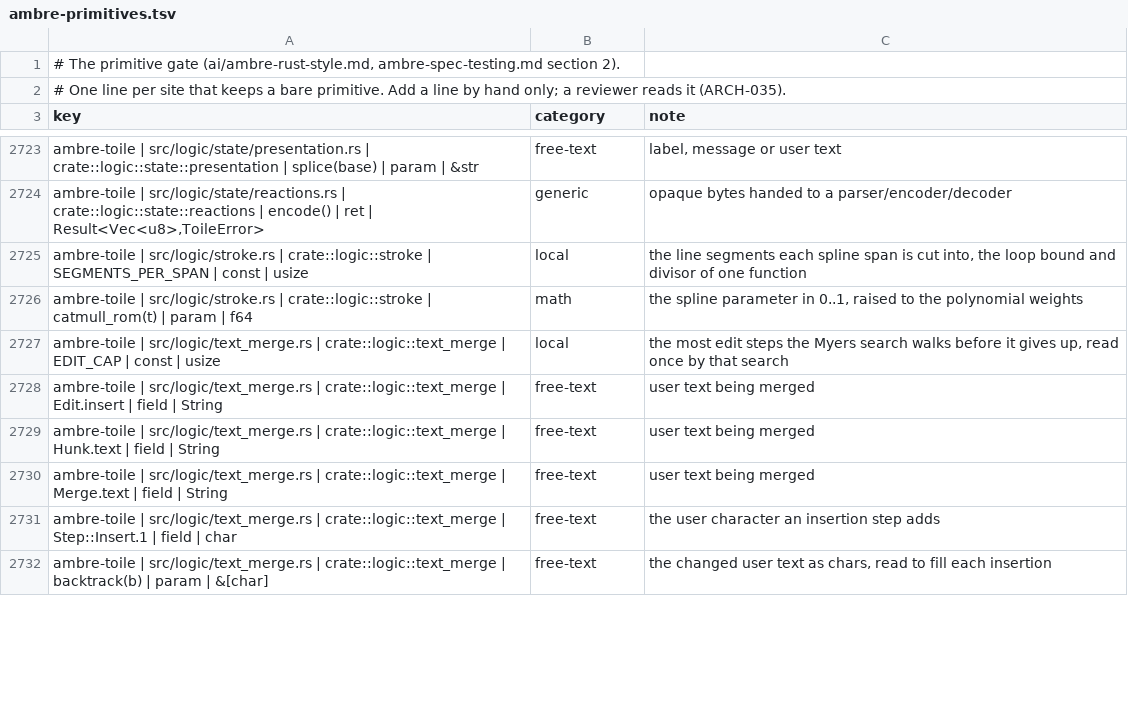
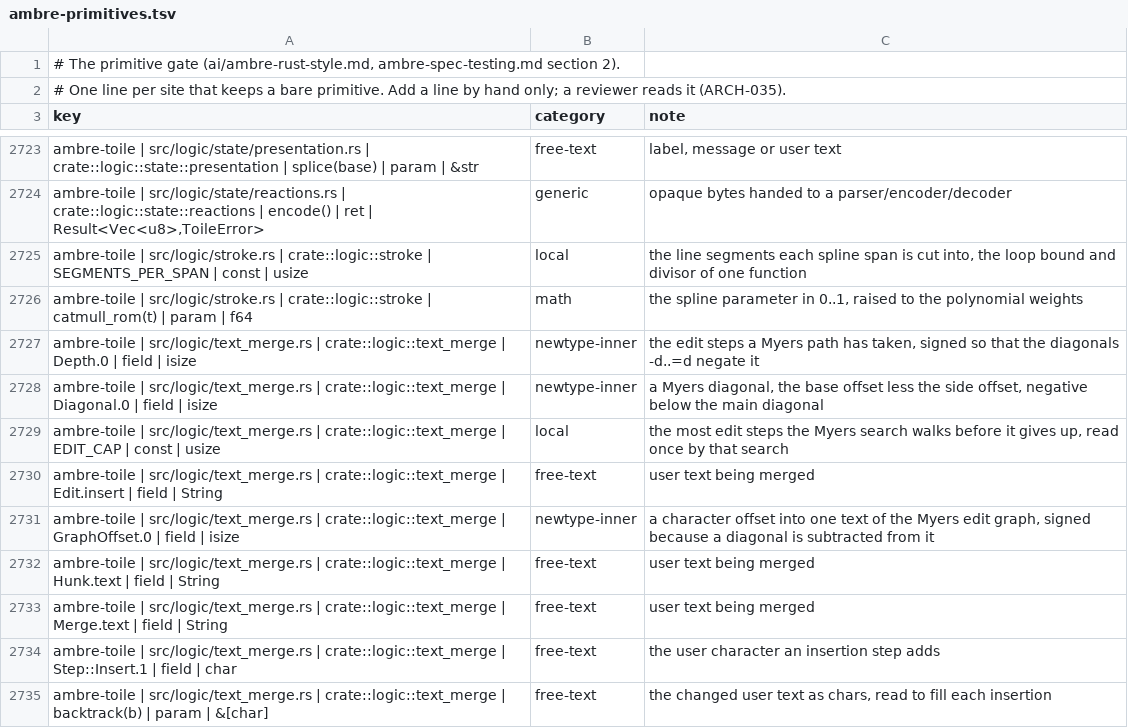
Before and after one commit to ambre-suite/ambre, a TSV file: specs/1-Foundations/ambre-primitives.tsv, drawn as a sheet; only a part is shown, gaps mark what is left out; the diff covers the shown part only; the diff names each change by its address in the sheet, - before the commit and + after, or states it on an @@ line.

```diff
--- a/specs/1-Foundations/ambre-primitives.tsv
+++ b/specs/1-Foundations/ambre-primitives.tsv
+row 2727: ambre-toile | src/logic/text_merge.rs | crate::logic::text_merge | Depth.0 | field | isize | newtype-inner | the edit steps a Myers path has taken, signed so that the diagonals -d..=d negate it
+row 2728: ambre-toile | src/logic/text_merge.rs | crate::logic::text_merge | Diagonal.0 | field | isize | newtype-inner | a Myers diagonal, the base offset less the side offset, negative below the main diagonal
+row 2731: ambre-toile | src/logic/text_merge.rs | crate::logic::text_merge | GraphOffset.0 | field | isize | newtype-inner | a character offset into one text of the Myers edit graph, signed because a diagonal is subtracted from it
```
Also changed, not shown: 12 removed rows elsewhere in this file, 1 other file.
